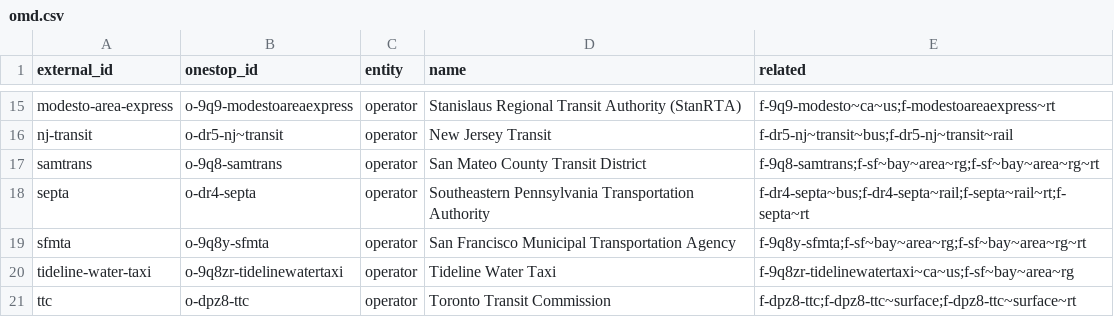
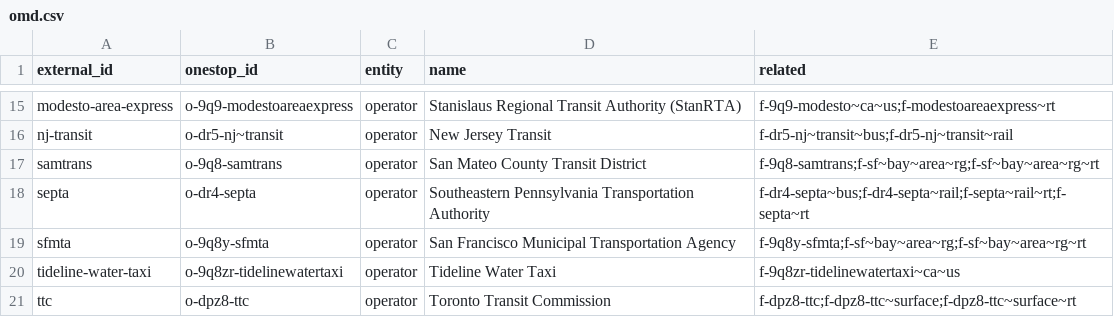
Before and after one commit to transitland/transitland-atlas, a CSV file: crosswalks/omd.csv, drawn as a sheet; only a part is shown, gaps mark what is left out.

```diff
--- a/crosswalks/omd.csv
+++ b/crosswalks/omd.csv
@@ -19,3 +19,3 @@ septa,o-dr4-septa,operator,Southeastern Pennsylvania Transportation Authority,f-
 sfmta,o-9q8y-sfmta,operator,San Francisco Municipal Transportation Agency,f-9q8y-sfmta;f-sf~bay~area~rg;f-sf~bay~area~rg~rt
-tideline-water-taxi,o-9q8zr-tidelinewatertaxi,operator,Tideline Water Taxi,f-9q8zr-tidelinewatertaxi~ca~us;f-sf~bay~area~rg
+tideline-water-taxi,o-9q8zr-tidelinewatertaxi,operator,Tideline Water Taxi,f-9q8zr-tidelinewatertaxi~ca~us
 ttc,o-dpz8-ttc,operator,Toronto Transit Commission,f-dpz8-ttc;f-dpz8-ttc~surface;f-dpz8-ttc~surface~rt
```
Also changed, not shown: crosswalks/calitp-organization.csv, 6 other files.
